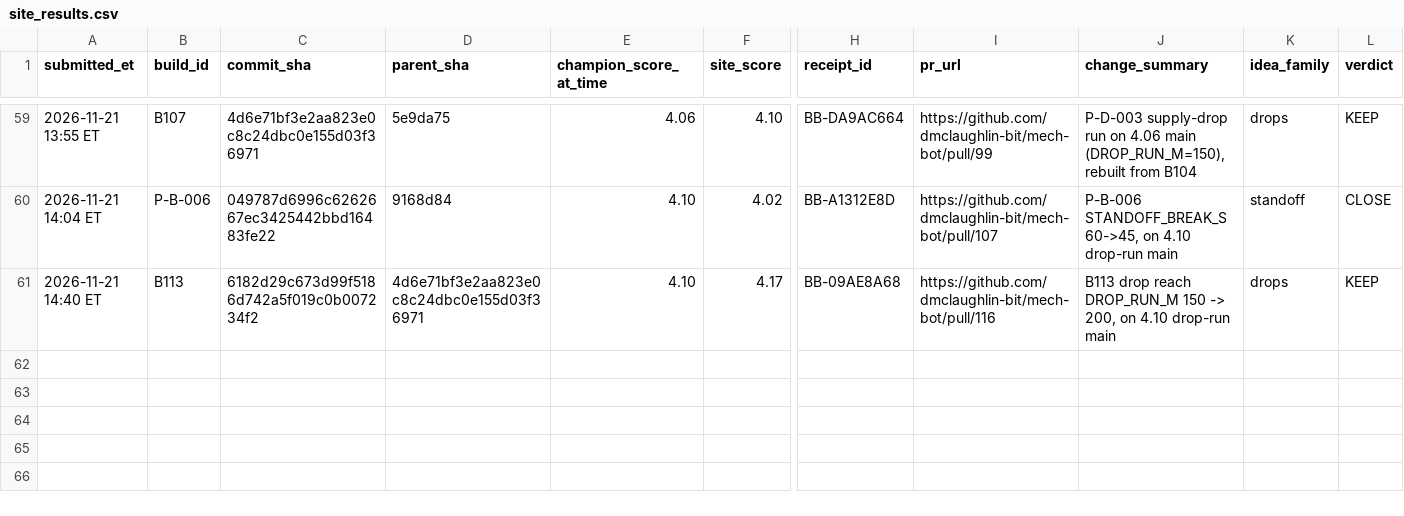
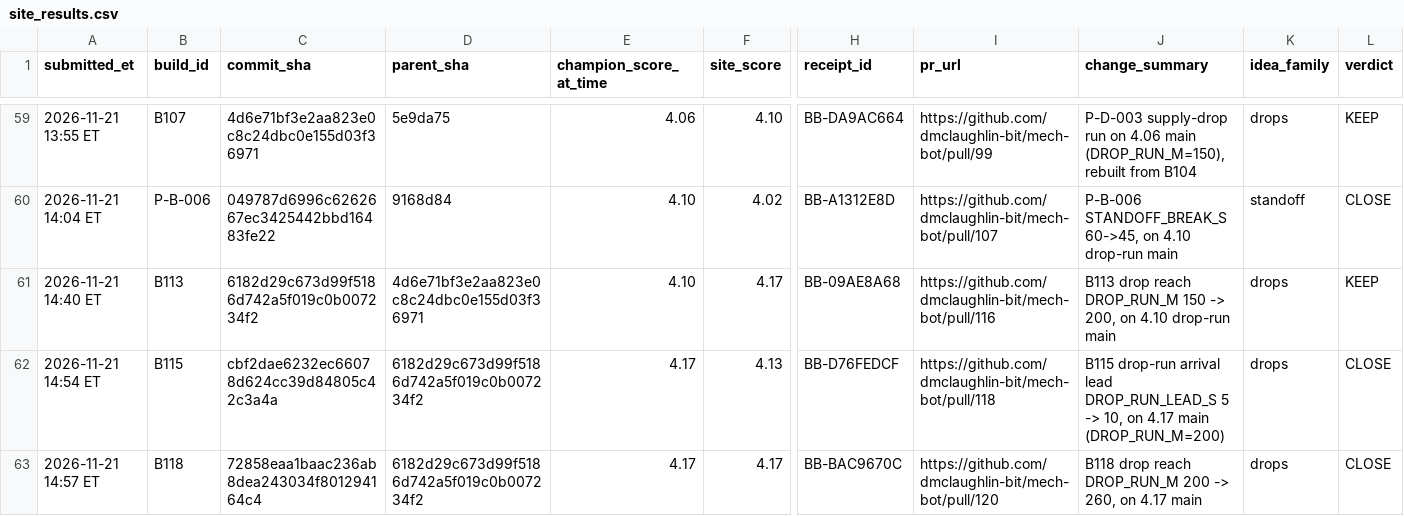
Before and after one commit to dmclaughlin-bit/mech-bot, a CSV file: coord/data/site_results.csv, drawn as a sheet; only a part is shown, gaps mark what is left out; rows hold the shown columns only; the diff names each change by its address in the sheet, - before the commit and + after, or states it on an @@ line.

Commit message:
Results: B115 lead 10s 4.13 CLOSE, B118 reach 260m 4.17 tie CLOSE

```diff
--- a/coord/data/site_results.csv
+++ b/coord/data/site_results.csv
+row 62: 2026-11-21 14:54 ET | B115 | cbf2dae6232ec66078d624cc39d84805c42c3a4a | 6182d29c673d99f5186d742a5f019c0b007234f2 | 4.17 | 4.13 | BB-D76FEDCF | https://github.com/dmclaughlin-bit/mech-bot/pull/118 | B115 drop-run arrival lead DROP_RUN_LEAD_S 5 -> 10, on 4.17 main (DROP_RUN_M=200) | drops | CLOSE
+row 63: 2026-11-21 14:57 ET | B118 | 72858eaa1baac236ab8dea243034f801294164c4 | 6182d29c673d99f5186d742a5f019c0b007234f2 | 4.17 | 4.17 | BB-BAC9670C | https://github.com/dmclaughlin-bit/mech-bot/pull/120 | B118 drop reach DROP_RUN_M 200 -> 260, on 4.17 main | drops | CLOSE
```
Also changed, not shown: 2 other files.
